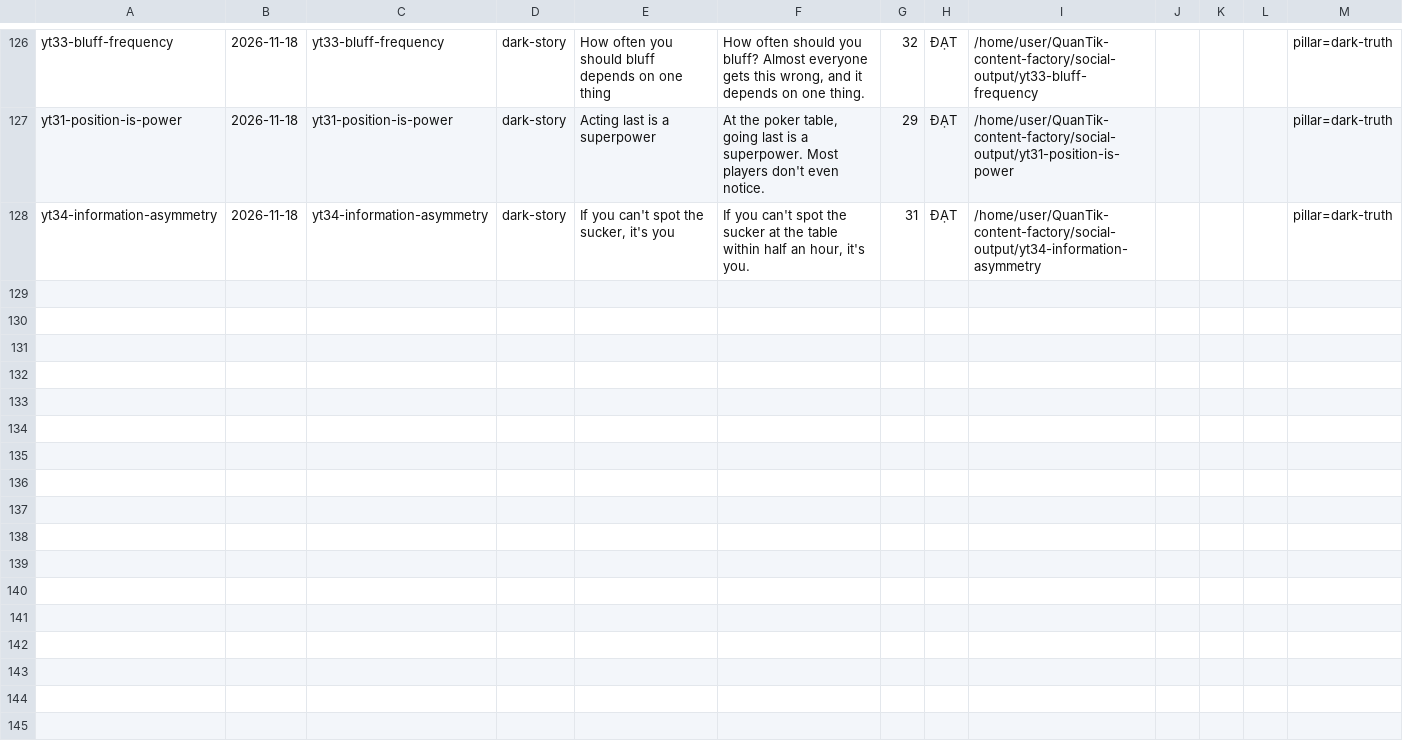
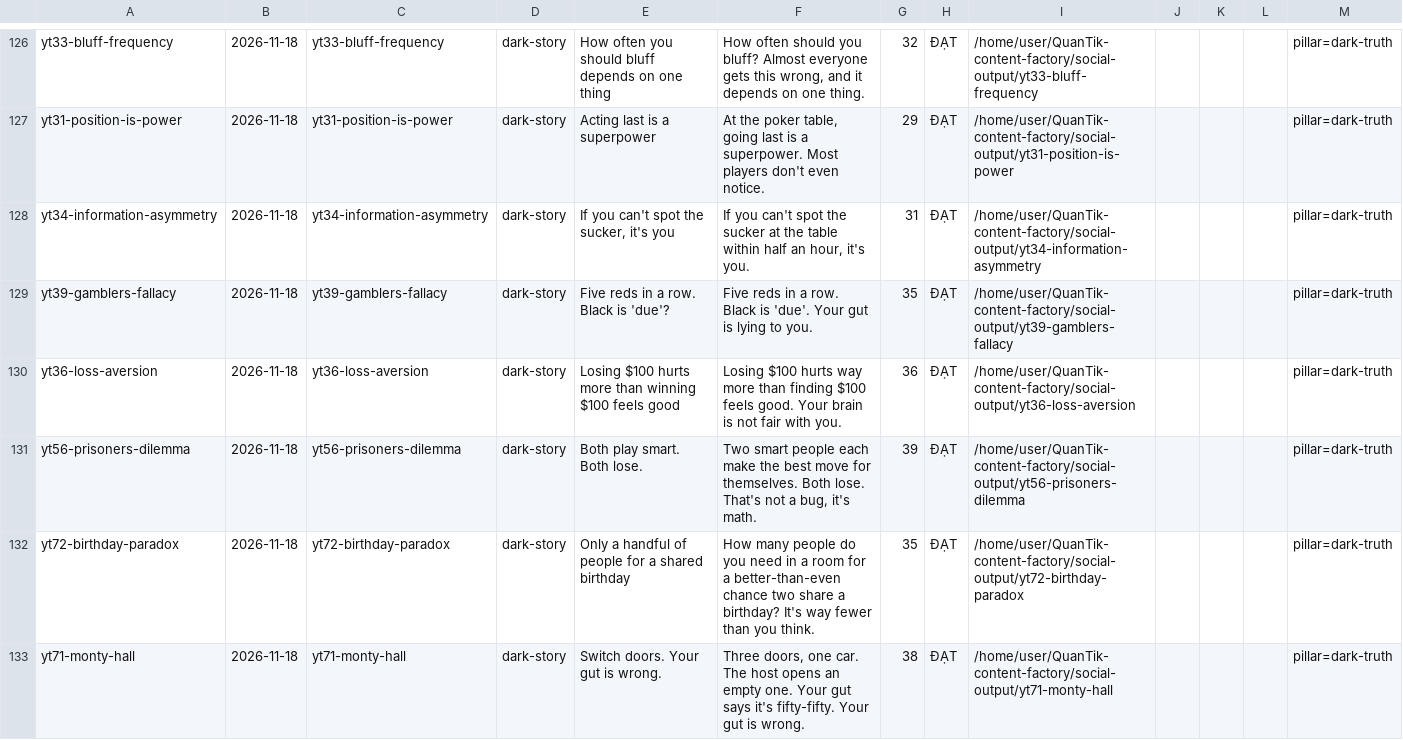
Before and after one commit to kwuangyong/QuanTik-content-factory, a CSV file: .claude/skills/quantik-video-factory/knowledge/episodes.csv, drawn as a sheet; only a part is shown, gaps mark what is left out; the diff names each change by its address in the sheet, - before the commit and + after, or states it on an @@ line.

```diff
--- a/.claude/skills/quantik-video-factory/knowledge/episodes.csv
+++ b/.claude/skills/quantik-video-factory/knowledge/episodes.csv
+row 129: yt39-gamblers-fallacy | 2026-11-18 | yt39-gamblers-fallacy | dark-story | Five reds in a row. Black is 'due'? | Five reds in a row. Black is 'due'. Your gut is lying to you. | 35 | ĐẠT | /home/user/QuanTik-content-factory/social-output/yt39-gamblers-fallacy |  |  |  | pillar=dark-truth
+row 130: yt36-loss-aversion | 2026-11-18 | yt36-loss-aversion | dark-story | Losing $100 hurts more than winning $100 feels good | Losing $100 hurts way more than finding $100 feels good. Your brain is not fair with you. | 36 | ĐẠT | /home/user/QuanTik-content-factory/social-output/yt36-loss-aversion |  |  |  | pillar=dark-truth
+row 131: yt56-prisoners-dilemma | 2026-11-18 | yt56-prisoners-dilemma | dark-story | Both play smart. Both lose. | Two smart people each make the best move for themselves. Both lose. That's not a bug, it's math. | 39 | ĐẠT | /home/user/QuanTik-content-factory/social-output/yt56-prisoners-dilemma |  |  |  | pillar=dark-truth
+row 132: yt72-birthday-paradox | 2026-11-18 | yt72-birthday-paradox | dark-story | Only a handful of people for a shared birthday | How many people do you need in a room for a better-than-even chance two share a birthday? It's way fewer than you think. | 35 | ĐẠT | /home/user/QuanTik-content-factory/social-output/yt72-birthday-paradox |  |  |  | pillar=dark-truth
+row 133: yt71-monty-hall | 2026-11-18 | yt71-monty-hall | dark-story | Switch doors. Your gut is wrong. | Three doors, one car. The host opens an empty one. Your gut says it's fifty-fifty. Your gut is wrong. | 38 | ĐẠT | /home/user/QuanTik-content-factory/social-output/yt71-monty-hall |  |  |  | pillar=dark-truth
```
